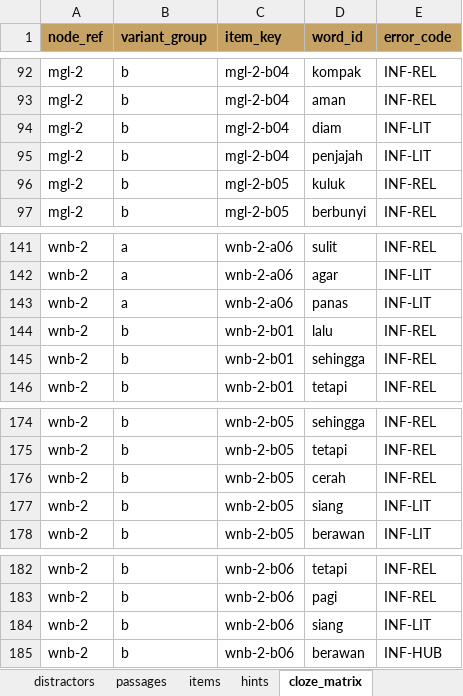
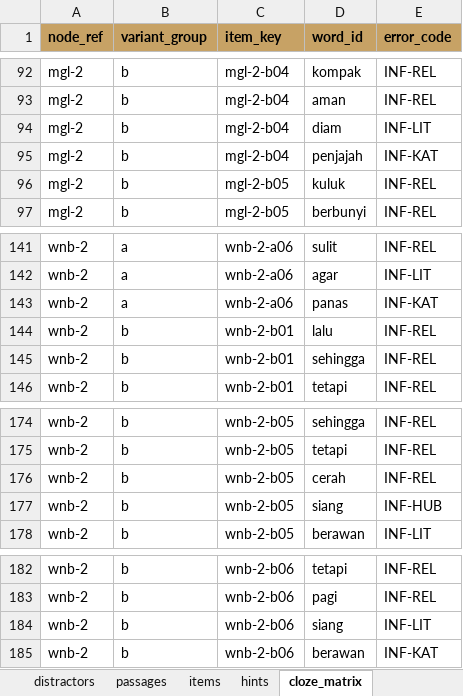
Before and after one commit to arumiforge/gelita, an Excel workbook: docs/bank-soal/gelita-bank-soal-kelas5.xlsx, sheet cloze_matrix, drawn as a sheet; only a part is shown, gaps mark what is left out; values as stored, in another font and other column widths than the file's, no borders; the diff names each change by its address in the sheet, - before the commit and + after, or states it on an @@ line.

```diff
--- a/docs/bank-soal/gelita-bank-soal-kelas5.xlsx (sheet cloze_matrix)
+++ b/docs/bank-soal/gelita-bank-soal-kelas5.xlsx (sheet cloze_matrix)
-E95 (error_code): INF-LIT
+E95 (error_code): INF-KAT
-E143 (error_code): INF-LIT
+E143 (error_code): INF-KAT
-E177 (error_code): INF-LIT
+E177 (error_code): INF-HUB
-E185 (error_code): INF-HUB
+E185 (error_code): INF-KAT
```
Also changed, not shown: sheet items, 6 other files.
